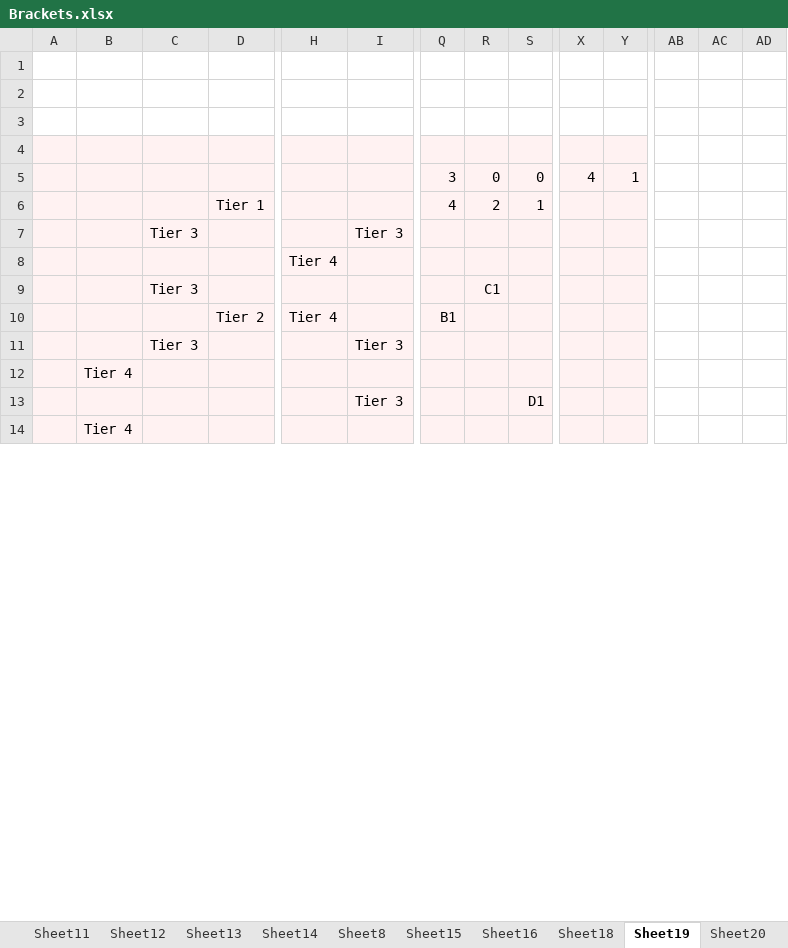
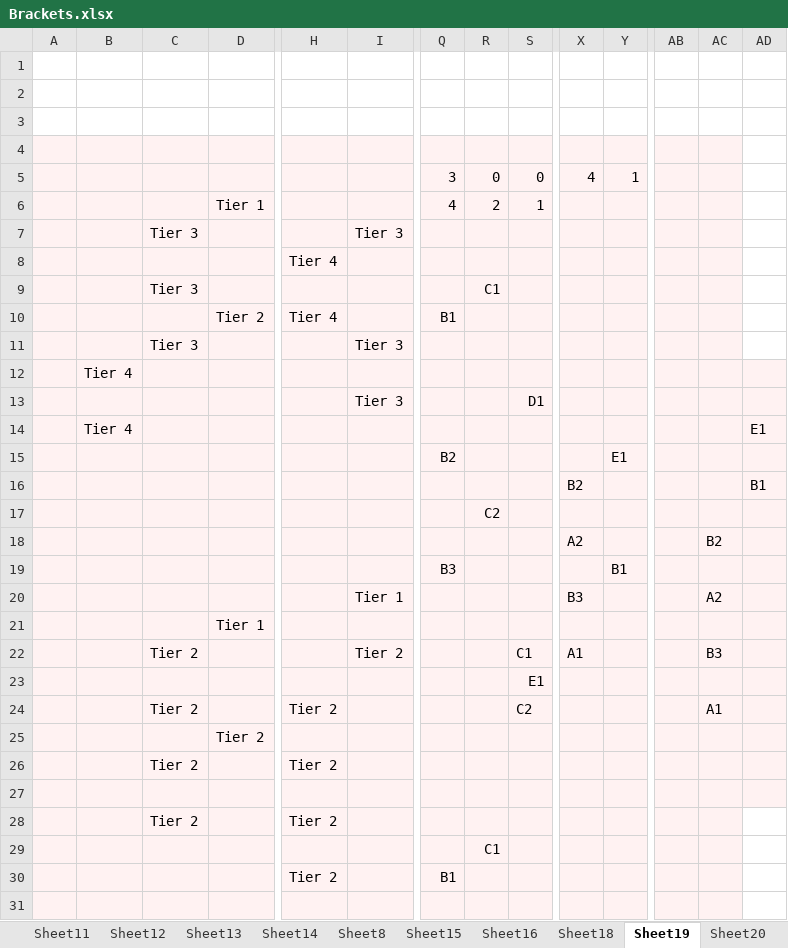
Before and after one commit to leofried/thesis, an Excel workbook: thesis-tex/images/Brackets.xlsx, sheet Sheet19, drawn as a sheet; only a part is shown, gaps mark what is left out; values as stored, in another font and other column widths than the file's, no borders; addresses are those after the commit; rows hold the shown columns only; the diff covers the shown part only; the diff names each change by its address in the sheet, - before the commit and + after, or states it on an @@ line.

```diff
--- a/thesis-tex/images/Brackets.xlsx (sheet Sheet19)
+++ b/thesis-tex/images/Brackets.xlsx (sheet Sheet19)
-AB4:AC11 fill: none
+AB4:AC11 fill: #FFF2F2
-AB12:AD13 fill: none
+AB12:AD13 fill: #FFF2F2
+row 14:  | Tier 4 |  |  |  |  |  |  |  |  |  |  |  | E1
+row 15:  |  |  |  |  |  | B2 |  |  |  | E1
+row 16:  |  |  |  |  |  |  |  |  | B2 |  |  |  | B1
+row 17:  |  |  |  |  |  |  | C2
+row 18:  |  |  |  |  |  |  |  |  | A2 |  |  | B2
+row 19:  |  |  |  |  |  | B3 |  |  |  | B1
+row 20:  |  |  |  |  | Tier 1 |  |  |  | B3 |  |  | A2
+row 21:  |  |  | Tier 1
+row 22:  |  | Tier 2 |  |  | Tier 2 |  |  | C1 | A1 |  |  | B3
+row 23:  |  |  |  |  |  |  |  | E1
+row 24:  |  | Tier 2 |  | Tier 2 |  |  |  | C2 |  |  |  | A1
-B27: Tier 4
+B27: (empty)
-AB27:AD27 fill: none
+AB27:AD27 fill: #FFF2F2
+row 29:  |  |  |  |  |  |  | C1
+row 30:  |  |  |  | Tier 2 |  | B1
+row 31: (empty)
```
Also changed, not shown: 2 added rows, 4 removed rows, 3 edited cells and cell formats elsewhere in this sheet, sheet Sheet15, other sheet tabs, 5 other files.
